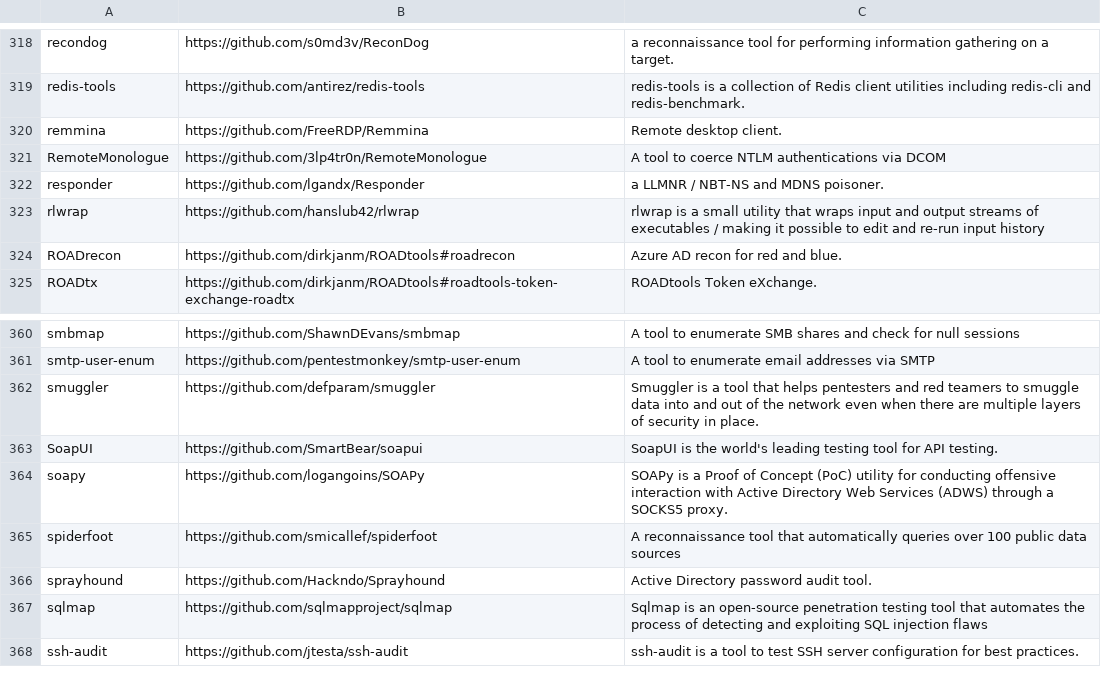
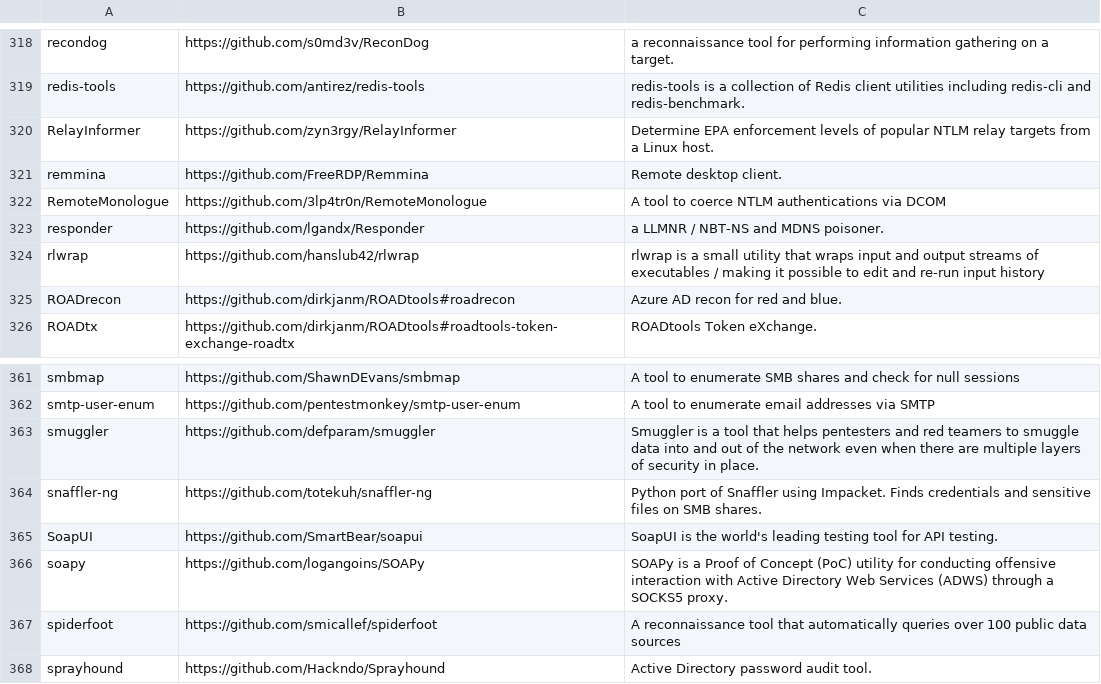
Before and after one commit to ThePorgs/Exegol-docs, a CSV file: docs/src/public/installed_tools/lists/latest_nightly_arm64.csv, drawn as a sheet; only a part is shown, gaps mark what is left out; the shorter side is filled out with more unchanged rows; the diff names each change by its address in the sheet, - before the commit and + after, or states it on an @@ line.

```diff
--- a/docs/src/public/installed_tools/lists/latest_nightly_arm64.csv
+++ b/docs/src/public/installed_tools/lists/latest_nightly_arm64.csv
+row 320: RelayInformer | https://github.com/zyn3rgy/RelayInformer | Determine EPA enforcement levels of popular NTLM relay targets from a Linux host.
+row 364: snaffler-ng | https://github.com/totekuh/snaffler-ng | Python port of Snaffler using Impacket. Finds credentials and sensitive files on SMB shares.
```
Also changed, not shown: docs/src/public/installed_tools/nightly.csv.
